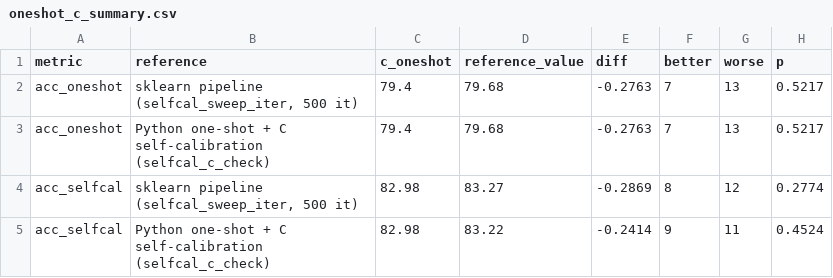
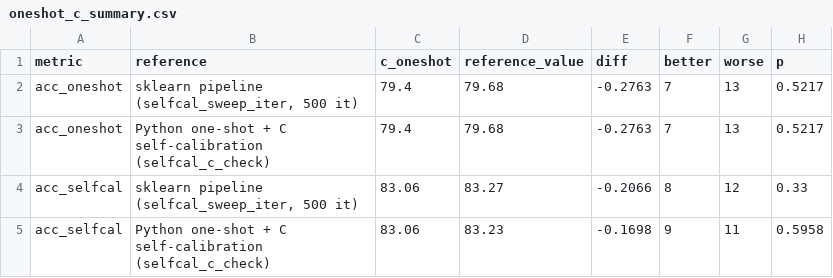
Before and after one commit to momotoofurry/pppp, a CSV file: results/oneshot_c_summary.csv, drawn as a sheet.

```diff
--- a/results/oneshot_c_summary.csv
+++ b/results/oneshot_c_summary.csv
@@ -3,3 +3,3 @@ acc_oneshot,"sklearn pipeline (selfcal_sweep_iter, 500 it)",79.4,79.68,-0.2763,7
 acc_oneshot,Python one-shot + C self-calibration (selfcal_c_check),79.4,79.68,-0.2763,7,13,0.5217
-acc_selfcal,"sklearn pipeline (selfcal_sweep_iter, 500 it)",82.98,83.27,-0.2869,8,12,0.2774
-acc_selfcal,Python one-shot + C self-calibration (selfcal_c_check),82.98,83.22,-0.2414,9,11,0.4524
+acc_selfcal,"sklearn pipeline (selfcal_sweep_iter, 500 it)",83.06,83.27,-0.2066,8,12,0.33
+acc_selfcal,Python one-shot + C self-calibration (selfcal_c_check),83.06,83.23,-0.1698,9,11,0.5958
```
Also changed, not shown: results/arm_selfcal_modules.csv, results/arm_selfcal_size.csv, 9 other files.
